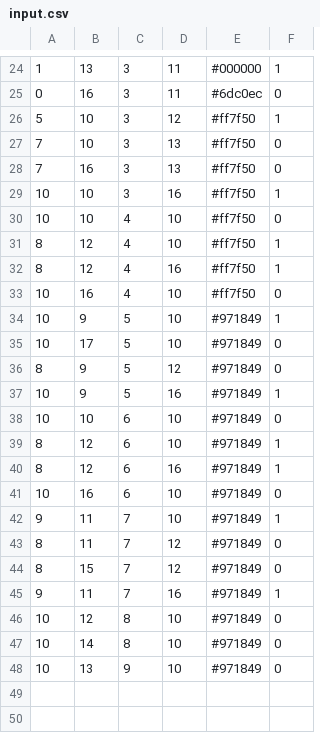
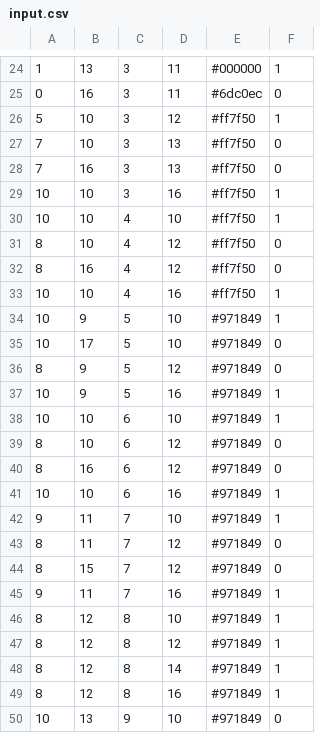
Before and after one commit to MariusParasca/ailego, a CSV file: AI_Interface/input.csv, drawn as a sheet; only a part is shown, gaps mark what is left out; the diff covers the shown part only.

```diff
--- a/AI_Interface/input.csv
+++ b/AI_Interface/input.csv
@@ -29,6 +29,6 @@
 10, 10, 3, 16,  #ff7f50, 1
-10, 10, 4, 10,  #ff7f50, 0
-8, 12, 4, 10,  #ff7f50, 1
-8, 12, 4, 16,  #ff7f50, 1
-10, 16, 4, 10,  #ff7f50, 0
+10, 10, 4, 10,  #ff7f50, 1
+8, 10, 4, 12,  #ff7f50, 0
+8, 16, 4, 12,  #ff7f50, 0
+10, 10, 4, 16,  #ff7f50, 1
 10, 9, 5, 10,  #971849, 1
@@ -37,6 +37,6 @@
 10, 9, 5, 16,  #971849, 1
-10, 10, 6, 10,  #971849, 0
-8, 12, 6, 10,  #971849, 1
-8, 12, 6, 16,  #971849, 1
-10, 16, 6, 10,  #971849, 0
+10, 10, 6, 10,  #971849, 1
+8, 10, 6, 12,  #971849, 0
+8, 16, 6, 12,  #971849, 0
+10, 10, 6, 16,  #971849, 1
 9, 11, 7, 10,  #971849, 1
@@ -45,4 +45,6 @@
 9, 11, 7, 16,  #971849, 1
-10, 12, 8, 10,  #971849, 0
-10, 14, 8, 10,  #971849, 0
+8, 12, 8, 10,  #971849, 1
+8, 12, 8, 12,  #971849, 1
+8, 12, 8, 14,  #971849, 1
+8, 12, 8, 16,  #971849, 1
 10, 13, 9, 10,  #971849, 0
```
Also changed, not shown: 1 added row, 1 removed row and 13 edited cells elsewhere in this file, 17 other files.
